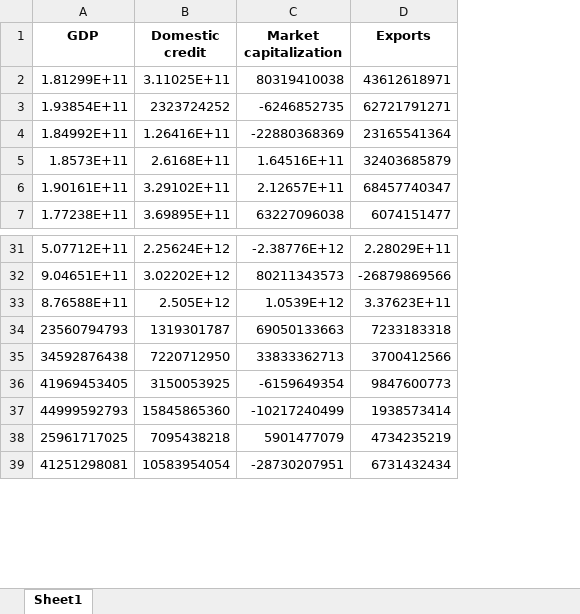
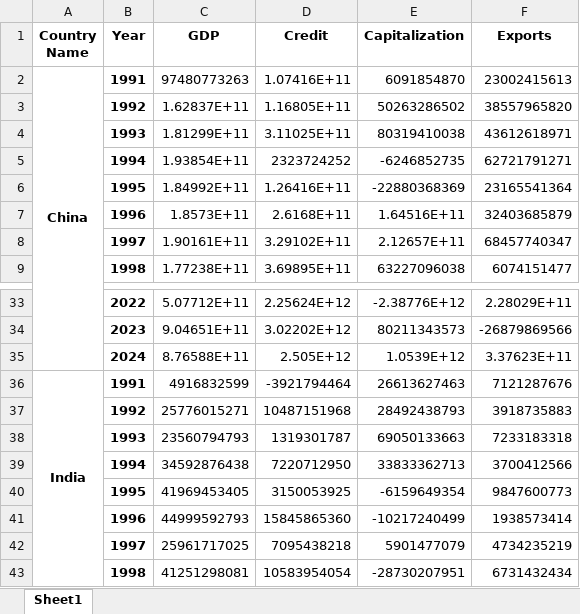
Before and after one commit to BDKlyukin/conferences, an Excel workbook: 2026.04.21/explore_data/_WDI_diff.xlsx, sheet Sheet1, drawn as a sheet; only a part is shown, gaps mark what is left out; values as stored, in another font and other column widths than the file's, no borders; addresses are those after the commit; the diff names each change by its address in the sheet, - before the commit and + after, or states it on an @@ line.

```diff
--- a/2026.04.21/explore_data/_WDI_diff.xlsx (sheet Sheet1)
+++ b/2026.04.21/explore_data/_WDI_diff.xlsx (sheet Sheet1)
+column A (Country Name), empty
+column B (Year), rows 4-9: 1993 | 1994 | 1995 | 1996 | 1997 | 1998; rows 33-35: 2022 | 2023 | 2024; rows 38-43: 1993 | 1994 | 1995 | 1996 | 1997 | 1998
-D1: Domestic credit
+D1: Credit
-E1: Market capitalization
+E1: Capitalization
+row 2: China | 1991 | 97480773263 | 1.07416E+11 | 6091854870 | 23002415613
+row 3:  | 1992 | 1.62837E+11 | 1.16805E+11 | 50263286502 | 38557965820
+row 36: India | 1991 | 4916832599 | -3921794464 | 26613627463 | 7121287676
+row 37:  | 1992 | 25776015271 | 10487151968 | 28492438793 | 3918735883
```
Also changed, not shown: 2026.04.21/explore_data/_WDI_level.xlsx, 7 other files.
